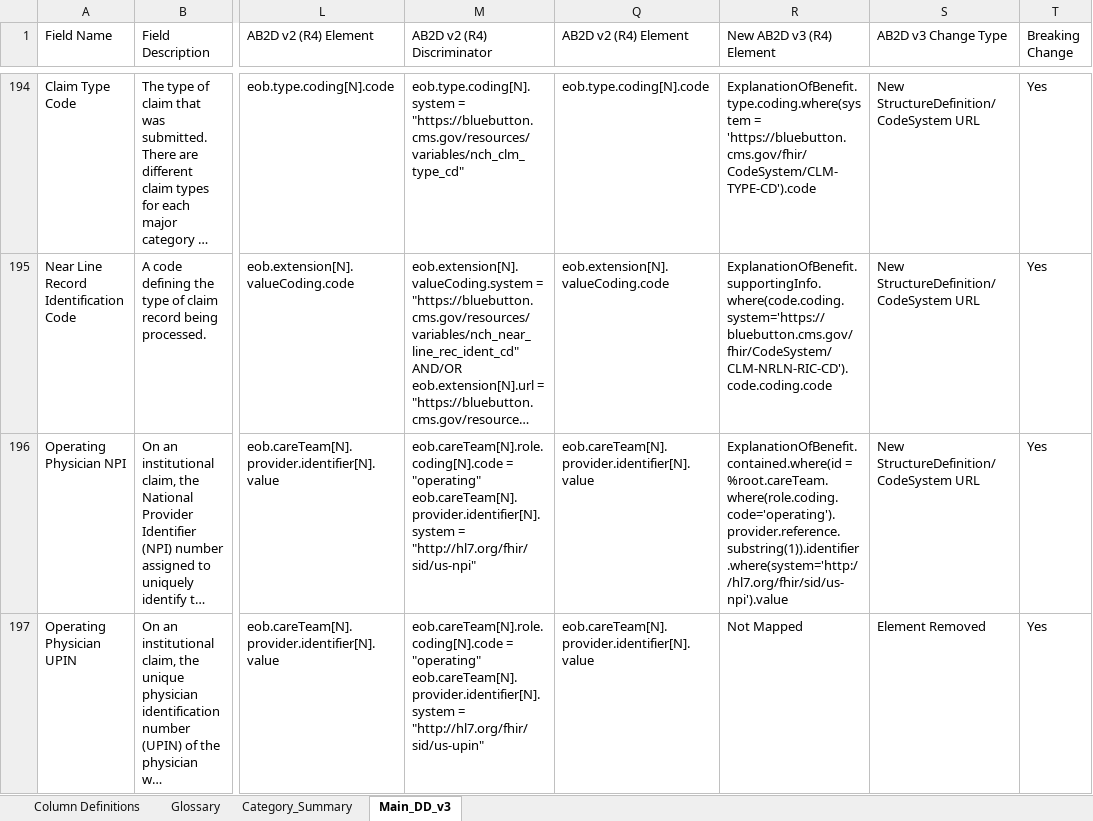
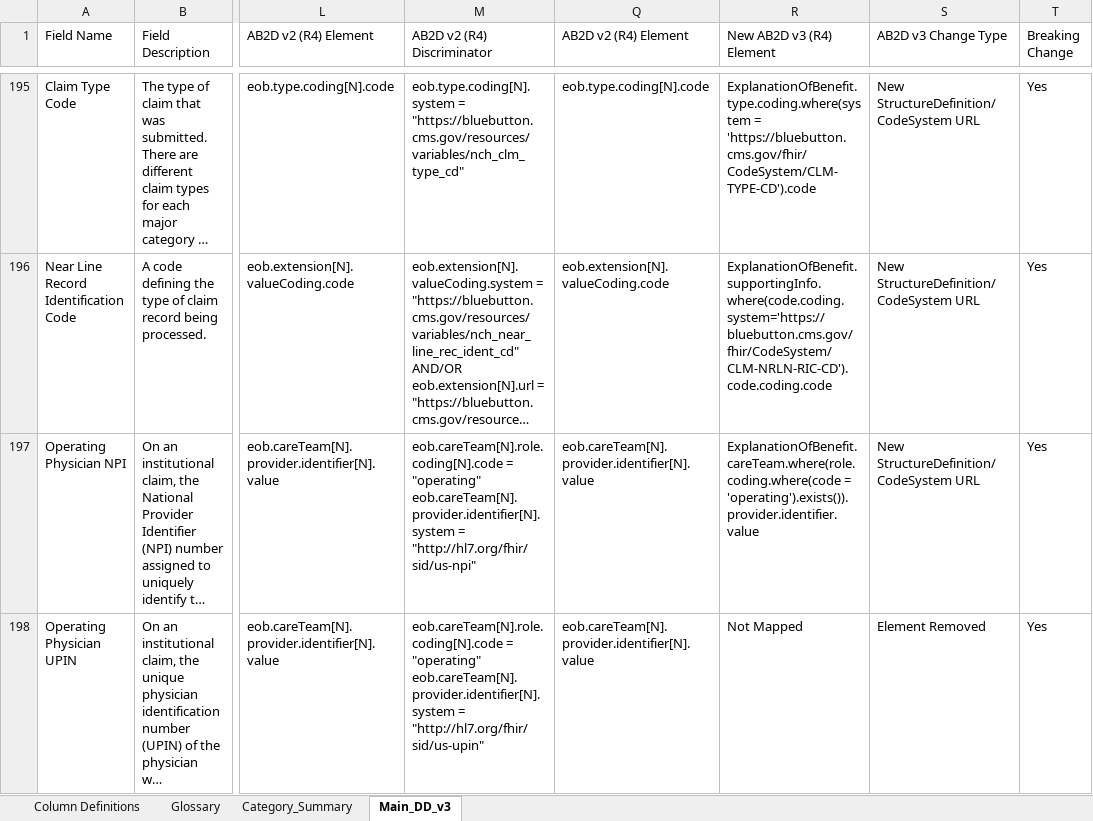
Before and after one commit to CMSgov/ab2d-website, an Excel workbook: src/assets/downloads/ab2d-v3-data-dictionary-migration.xlsx, sheet Main_DD_v3, drawn as a sheet; only a part is shown, gaps mark what is left out; long unchanged cells end in …; values as stored, in another font and other column widths than the file's, no cell formats; charts and pictures not drawn; addresses are those after the commit; the diff covers the shown part only; the diff names each change by its address in the sheet, - before the commit and + after, or states it on an @@ line.

```diff
--- a/src/assets/downloads/ab2d-v3-data-dictionary-migration.xlsx (sheet Main_DD_v3)
+++ b/src/assets/downloads/ab2d-v3-data-dictionary-migration.xlsx (sheet Main_DD_v3)
-R197 (New AB2D v3 (R4) Element): ExplanationOfBenefit.contained.where(id = %root.careTeam.where(role.coding.code='operating').provider.reference.substring(1)).identifier.where(system='http://hl7.org/fhir/sid/us-npi').value
+R197 (New AB2D v3 (R4) Element): ExplanationOfBenefit.careTeam.where(role.coding.where(code = 'operating').exists()).provider.identifier.value
```
Also changed, not shown: 7 added rows and 13 edited cells elsewhere in this sheet, cell formats.
